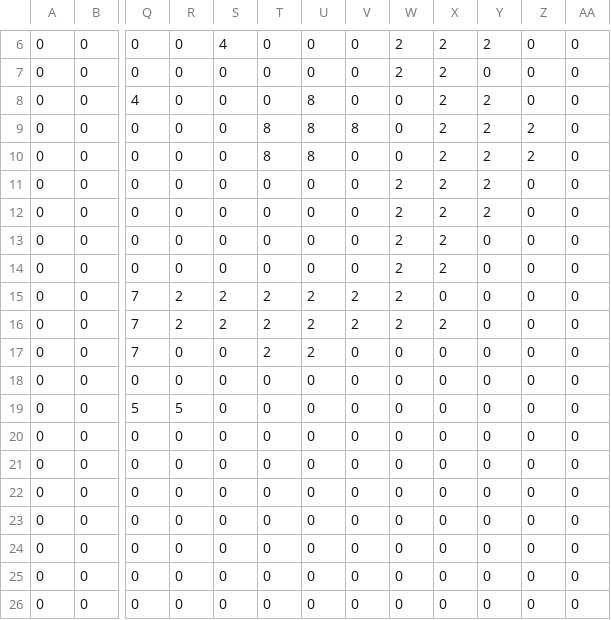
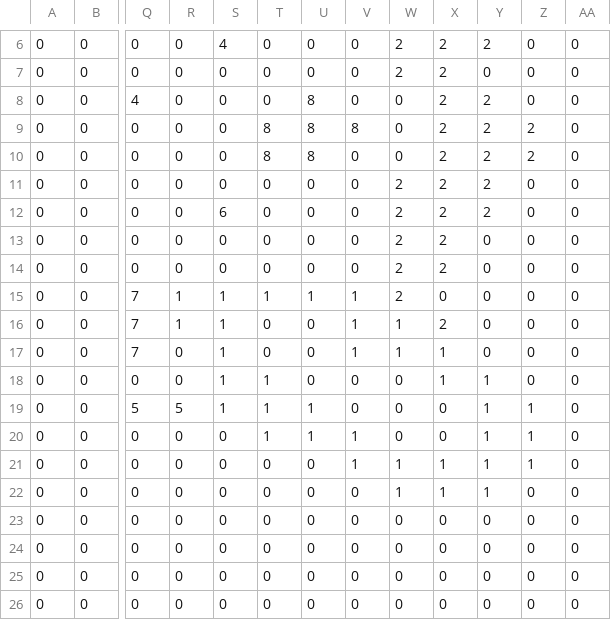
Before and after one commit to mcejp/crpg.py, a CSV file: game/data/maps/hello_terrain.csv, drawn as a sheet; only a part is shown, gaps mark what is left out; the diff names each change by its address in the sheet, - before the commit and + after, or states it on an @@ line.

```diff
--- a/game/data/maps/hello_terrain.csv
+++ b/game/data/maps/hello_terrain.csv
-S12: 0
+S12: 6
-R15:R16: 2
+R15:R16: 1
-S15:S16: 2
+S15:S16: 1
-T15: 2
+T15: 1
-U15: 2
+U15: 1
-V15:V16: 2
+V15:V16: 1
-T16:T17: 2
+T16:T17: 0
-U16:U17: 2
+U16:U17: 0
-W16: 2
+W16: 1
-S17:S19: 0
+S17:S19: 1
-V17: 0
+V17: 1
-W17: 0
+W17: 1
-X17:X18: 0
+X17:X18: 1
-T18:T20: 0
+T18:T20: 1
-Y18:Y22: 0
+Y18:Y22: 1
-U19:U20: 0
+U19:U20: 1
-Z19:Z21: 0
+Z19:Z21: 1
-V20:V21: 0
+V20:V21: 1
-W21:W22: 0
+W21:W22: 1
-X21:X22: 0
+X21:X22: 1
```
Also changed, not shown: game/data/biomes.csv, game/data/maps/hello_biomes.csv, 31 other files.
